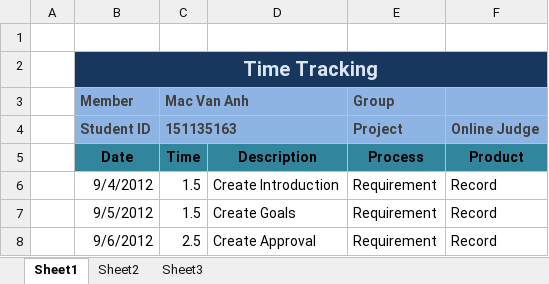
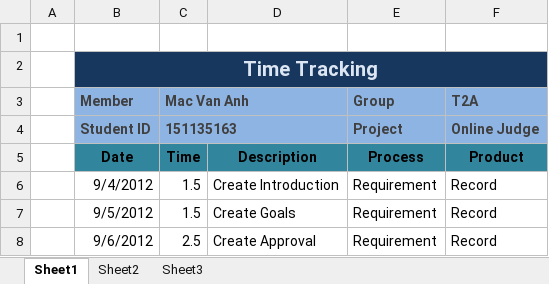
Before and after one commit to hieu292/dt-online-judge, an Excel workbook: Time Tracking/Mac Van Anh.xlsx, sheet Sheet1, drawn as a sheet; only a part is shown; values as stored, in another font and other column widths than the file's, no borders; the diff names each change by its address in the sheet, - before the commit and + after, or states it on an @@ line.

```diff
--- a/Time Tracking/Mac Van Anh.xlsx (sheet Sheet1)
+++ b/Time Tracking/Mac Van Anh.xlsx (sheet Sheet1)
-F3: (empty)
+F3: T2A
```
Also changed, not shown: Time Tracking/Pham Van Anh.xlsx, Time Tracking/Tran Bach Tong.xlsx.
